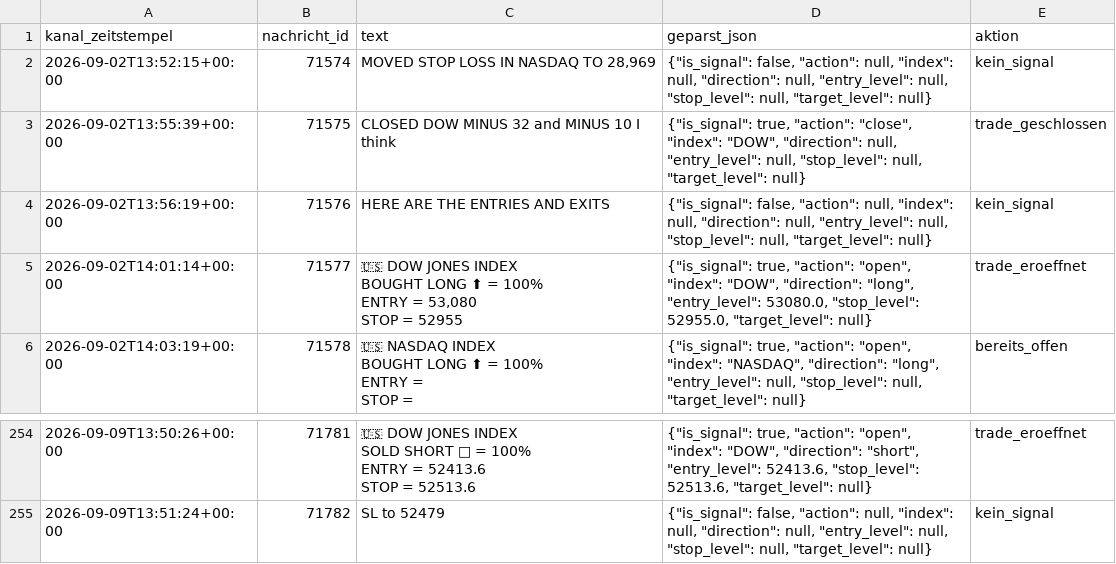
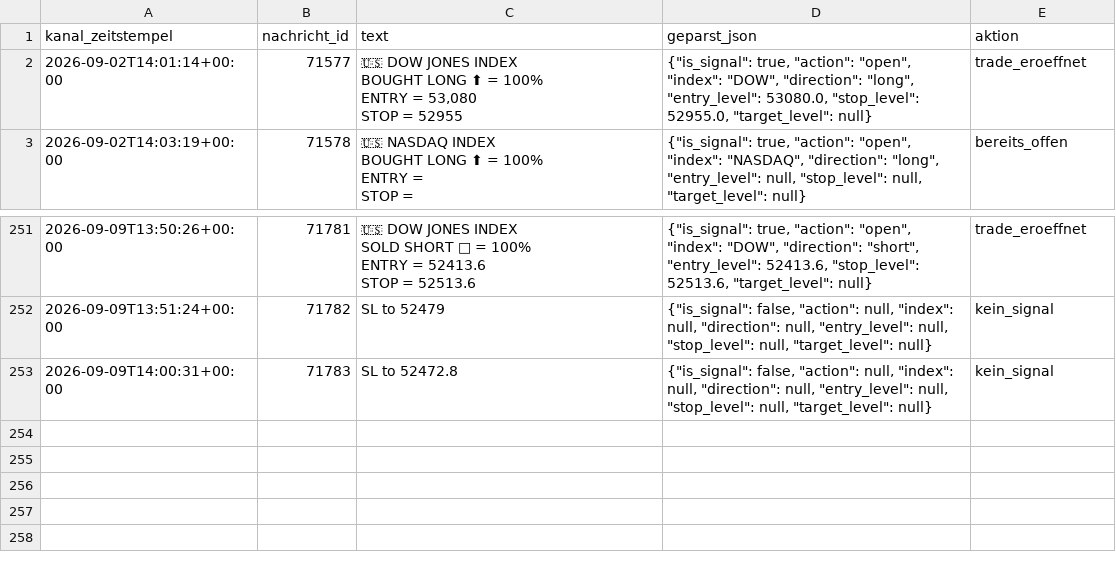
Before and after one commit to JonathanSube/trading-bot, a CSV file: signal_channel_log.csv, drawn as a sheet; only a part is shown, gaps mark what is left out; removed rows and columns are numbered as before the commit, all else as after; the diff names each change by its address in the sheet, - before the commit and + after, or states it on an @@ line.

```diff
--- a/signal_channel_log.csv
+++ b/signal_channel_log.csv
-row 2: 2026-09-02T13:52:15+00:00 | 71574 | MOVED STOP LOSS IN NASDAQ TO 28,969 | {"is_signal": false, "action": null, "index": null, "direction": null, "entry_level": null, "stop_level": null, "target_level": null} | kein_signal
-row 3: 2026-09-02T13:55:39+00:00 | 71575 | CLOSED DOW MINUS 32 and MINUS 10 I think | {"is_signal": true, "action": "close", "index": "DOW", "direction": null, "entry_level": null, "stop_level": null, "target_level": null} | trade_geschlossen
-row 4: 2026-09-02T13:56:19+00:00 | 71576 | HERE ARE THE ENTRIES AND EXITS | {"is_signal": false, "action": null, "index": null, "direction": null, "entry_level": null, "stop_level": null, "target_level": null} | kein_signal
+row 253: 2026-09-09T14:00:31+00:00 | 71783 | SL to 52472.8 | {"is_signal": false, "action": null, "index": null, "direction": null, "entry_level": null, "stop_level": null, "target_level": null} | kein_signal
```
Also changed, not shown: 1 other file.
